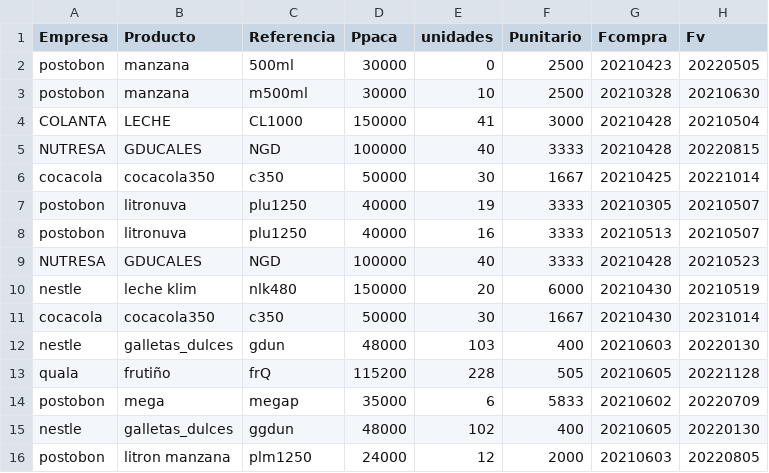
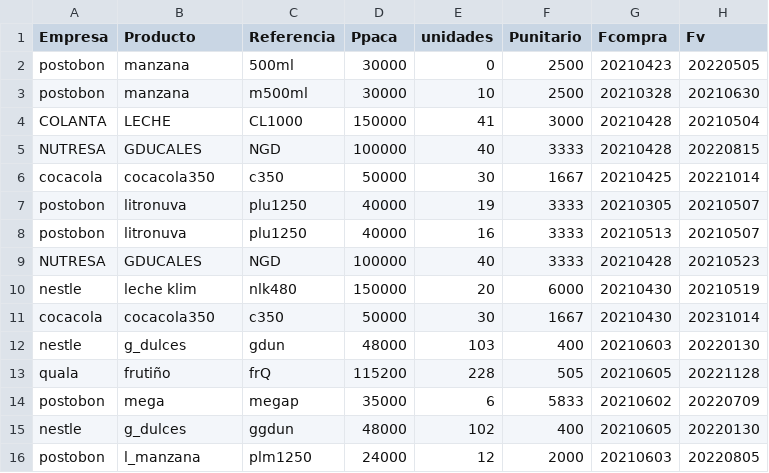
Before and after one commit to sacorteso/TA_06, a CSV file: BDATOS/bodega1.csv, drawn as a sheet.

```diff
--- a/BDATOS/bodega1.csv
+++ b/BDATOS/bodega1.csv
@@ -11,6 +11,6 @@ nestle,leche klim,nlk480,150000,20,6000,20210430,20210519
 cocacola,cocacola350,c350,50000,30,1667,20210430,20231014
-nestle,galletas_dulces,gdun,48000,103,400,20210603,20220130
+nestle,g_dulces,gdun,48000,103,400,20210603,20220130
 quala,frutiño,frQ,115200,228,505,20210605,20221128
 postobon,mega,megap,35000,6,5833,20210602,20220709
-nestle,galletas_dulces,ggdun,48000,102,400,20210605,20220130
-postobon,litron manzana,plm1250,24000,12,2000,20210603,20220805
+nestle,g_dulces,ggdun,48000,102,400,20210605,20220130
+postobon,l_manzana,plm1250,24000,12,2000,20210603,20220805
```
Also changed, not shown: BDATOS/compras.csv, BDATOS/costosm.csv, 10 other files.
